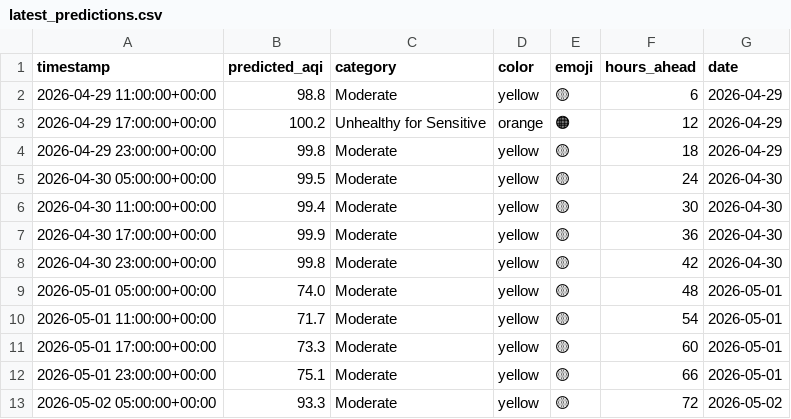
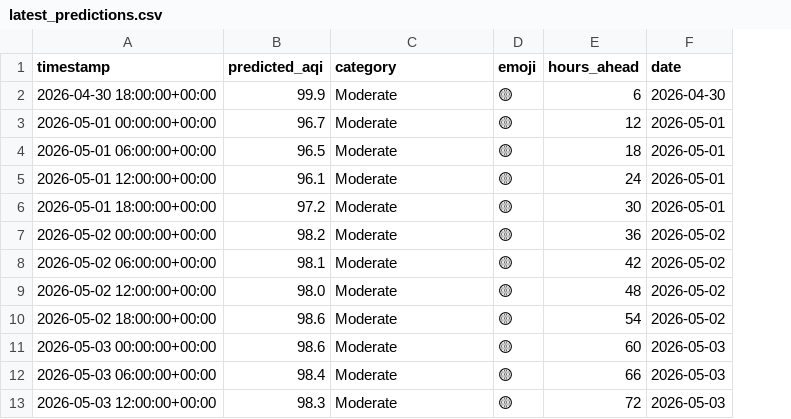
Before and after one commit to Huzaifaali1020/aqi_project, a CSV file: data/latest_predictions.csv, drawn as a sheet; removed rows and columns are numbered as before the commit, all else as after; the diff names each change by its address in the sheet, - before the commit and + after, or states it on an @@ line.

Commit message:
Improve model selection (RMSE+MAE+R2), fix forecast dates, highlight today

```diff
--- a/data/latest_predictions.csv
+++ b/data/latest_predictions.csv
-column D (color), row 2: yellow; rows 4-13: all yellow
-A2 (timestamp): 2026-04-29 11:00:00+00:00
+A2 (timestamp): 2026-04-30 18:00:00+00:00
-B2 (predicted_aqi): 98.8
+B2 (predicted_aqi): 99.9
-F2 (date): 2026-04-29
+F2 (date): 2026-04-30
-row 3: 2026-04-29 17:00:00+00:00 | 100.2 | Unhealthy for Sensitive | orange | 🟠 | 12 | 2026-04-29
+row 3: 2026-05-01 00:00:00+00:00 | 96.7 | Moderate | 🟡 | 12 | 2026-05-01
-A4 (timestamp): 2026-04-29 23:00:00+00:00
+A4 (timestamp): 2026-05-01 06:00:00+00:00
-B4 (predicted_aqi): 99.8
+B4 (predicted_aqi): 96.5
-F4 (date): 2026-04-29
+F4 (date): 2026-05-01
-A5 (timestamp): 2026-04-30 05:00:00+00:00
+A5 (timestamp): 2026-05-01 12:00:00+00:00
-B5 (predicted_aqi): 99.5
+B5 (predicted_aqi): 96.1
-F5:F6 (date): 2026-04-30
+F5:F6 (date): 2026-05-01
-A6 (timestamp): 2026-04-30 11:00:00+00:00
+A6 (timestamp): 2026-05-01 18:00:00+00:00
-B6 (predicted_aqi): 99.4
+B6 (predicted_aqi): 97.2
-A7 (timestamp): 2026-04-30 17:00:00+00:00
+A7 (timestamp): 2026-05-02 00:00:00+00:00
-B7 (predicted_aqi): 99.9
+B7 (predicted_aqi): 98.2
-F7:F8 (date): 2026-04-30
+F7:F8 (date): 2026-05-02
-A8 (timestamp): 2026-04-30 23:00:00+00:00
+A8 (timestamp): 2026-05-02 06:00:00+00:00
-B8 (predicted_aqi): 99.8
+B8 (predicted_aqi): 98.1
-A9 (timestamp): 2026-05-01 05:00:00+00:00
+A9 (timestamp): 2026-05-02 12:00:00+00:00
-B9 (predicted_aqi): 74.0
+B9 (predicted_aqi): 98.0
-F9:F10 (date): 2026-05-01
+F9:F10 (date): 2026-05-02
-A10 (timestamp): 2026-05-01 11:00:00+00:00
+A10 (timestamp): 2026-05-02 18:00:00+00:00
-B10 (predicted_aqi): 71.7
+B10 (predicted_aqi): 98.6
-A11 (timestamp): 2026-05-01 17:00:00+00:00
+A11 (timestamp): 2026-05-03 00:00:00+00:00
-B11 (predicted_aqi): 73.3
+B11 (predicted_aqi): 98.6
-F11:F12 (date): 2026-05-01
+F11:F12 (date): 2026-05-03
-A12 (timestamp): 2026-05-01 23:00:00+00:00
+A12 (timestamp): 2026-05-03 06:00:00+00:00
-B12 (predicted_aqi): 75.1
+B12 (predicted_aqi): 98.4
-A13 (timestamp): 2026-05-02 05:00:00+00:00
+A13 (timestamp): 2026-05-03 12:00:00+00:00
-B13 (predicted_aqi): 93.3
+B13 (predicted_aqi): 98.3
-F13 (date): 2026-05-02
+F13 (date): 2026-05-03
```
Also changed, not shown: data/daily_summary.csv, 2 other files.
